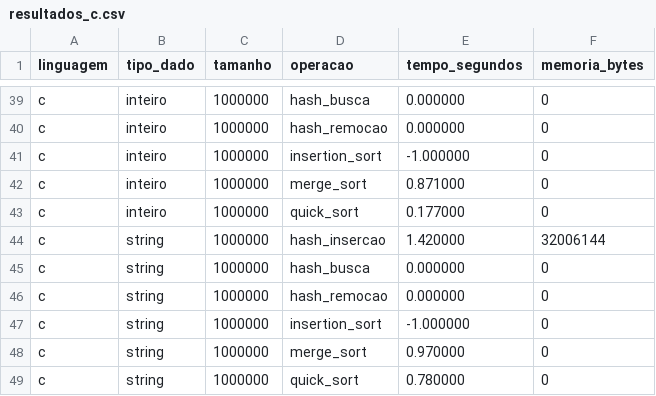
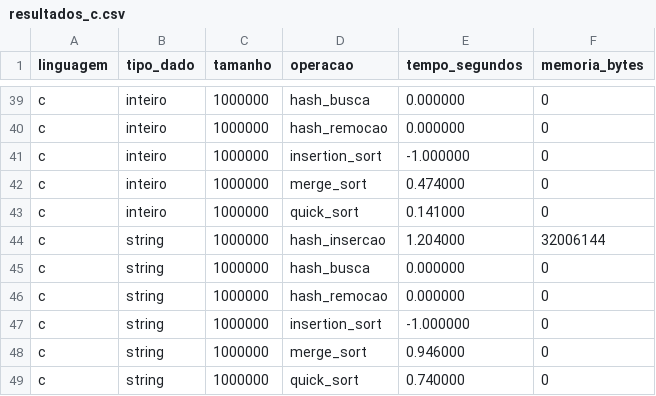
Before and after one commit to Bensadon/PyC-Compare, a CSV file: results/resultados_c.csv, drawn as a sheet; only a part is shown, gaps mark what is left out; the diff covers the shown part only.

```diff
--- a/results/resultados_c.csv
+++ b/results/resultados_c.csv
@@ -41,5 +41,5 @@ c,inteiro,1000000,hash_remocao,0.000000,0
 c,inteiro,1000000,insertion_sort,-1.000000,0
-c,inteiro,1000000,merge_sort,0.871000,0
-c,inteiro,1000000,quick_sort,0.177000,0
-c,string,1000000,hash_insercao,1.420000,32006144
+c,inteiro,1000000,merge_sort,0.474000,0
+c,inteiro,1000000,quick_sort,0.141000,0
+c,string,1000000,hash_insercao,1.204000,32006144
 c,string,1000000,hash_busca,0.000000,0
@@ -47,3 +47,3 @@ c,string,1000000,hash_remocao,0.000000,0
 c,string,1000000,insertion_sort,-1.000000,0
-c,string,1000000,merge_sort,0.970000,0
-c,string,1000000,quick_sort,0.780000,0
+c,string,1000000,merge_sort,0.946000,0
+c,string,1000000,quick_sort,0.740000,0
```
Also changed, not shown: 13 edited cells elsewhere in this file, results/resultados_python_v2.csv, 9 other files.
